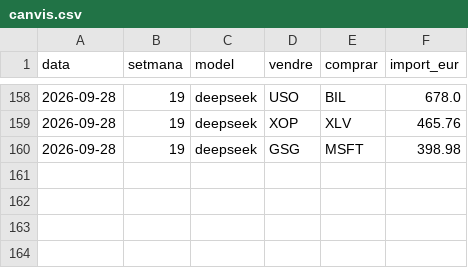
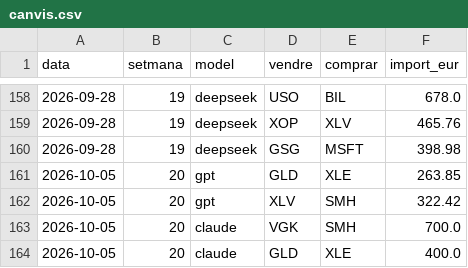
Before and after one commit to davidcortesalv-oss/alpha-artificial, a CSV file: dades/canvis.csv, drawn as a sheet; only a part is shown, gaps mark what is left out.

```diff
--- a/dades/canvis.csv
+++ b/dades/canvis.csv
@@ -160 +160,5 @@ data,setmana,model,vendre,comprar,import_eur
 2026-09-28,19,deepseek,GSG,MSFT,398.98
+2026-10-05,20,gpt,GLD,XLE,263.85
+2026-10-05,20,gpt,XLV,SMH,322.42
+2026-10-05,20,claude,VGK,SMH,700.0
+2026-10-05,20,claude,GLD,XLE,400.0
```
Also changed, not shown: dades/carteres.csv, dades/comissions.csv, 12 other files.
